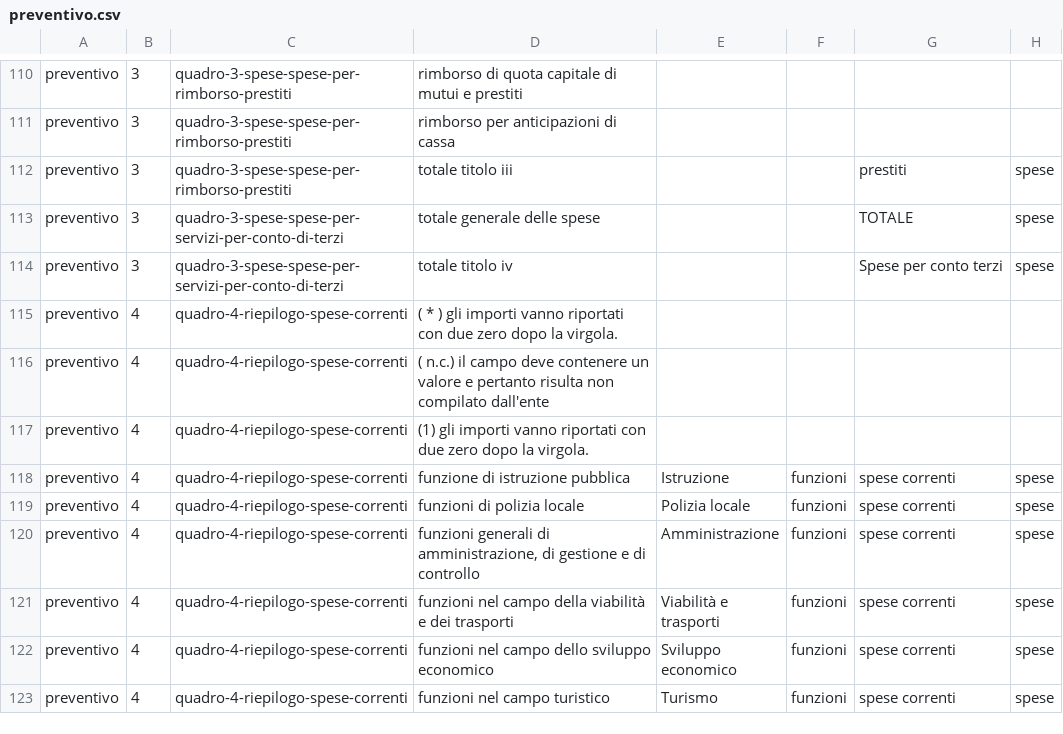
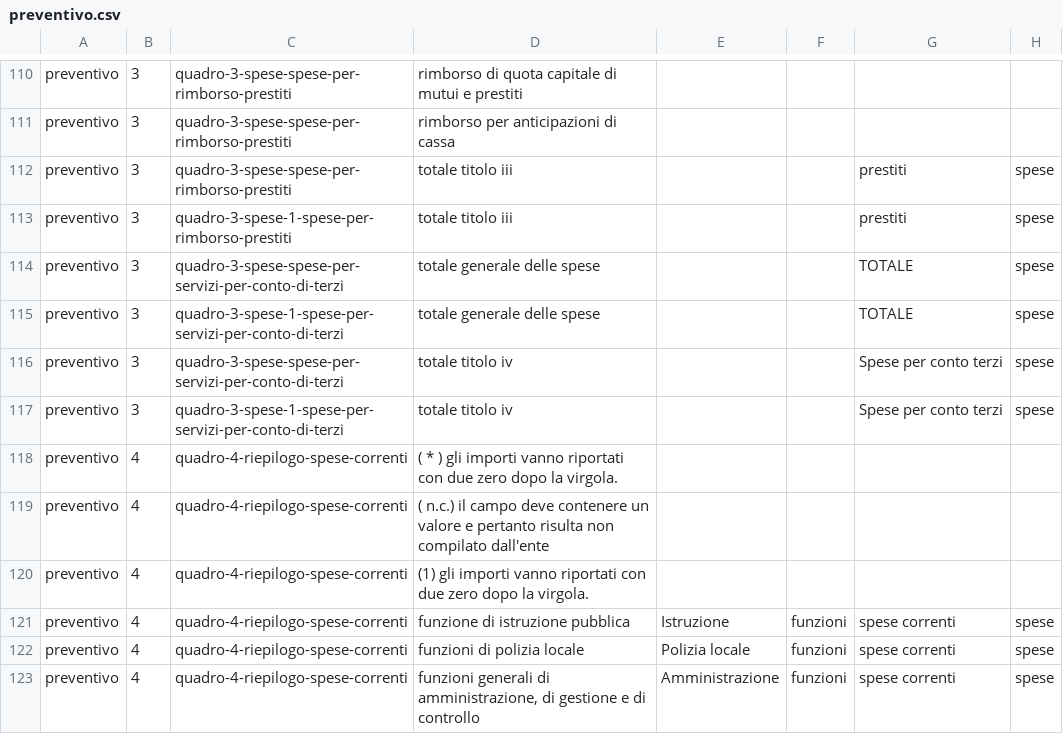
Before and after one commit to DeppSRL/open_bilanci, a CSV file: bilanci_project/data/gdocs_csv_cache/simple_map/preventivo.csv, drawn as a sheet; only a part is shown, gaps mark what is left out; the shorter side is filled out with more unchanged rows.

Commit message:
bug on preventivo spese voci solved in google docs

```diff
--- a/bilanci_project/data/gdocs_csv_cache/simple_map/preventivo.csv
+++ b/bilanci_project/data/gdocs_csv_cache/simple_map/preventivo.csv
@@ -112,4 +112,7 @@
 "preventivo";"3";"quadro-3-spese-spese-per-rimborso-prestiti";"totale titolo iii";"";"";"prestiti";"spese"
+"preventivo";"3";"quadro-3-spese-1-spese-per-rimborso-prestiti";"totale titolo iii";"";"";"prestiti";"spese"
 "preventivo";"3";"quadro-3-spese-spese-per-servizi-per-conto-di-terzi";"totale generale delle spese";"";"";"TOTALE";"spese"
+"preventivo";"3";"quadro-3-spese-1-spese-per-servizi-per-conto-di-terzi";"totale generale delle spese";"";"";"TOTALE";"spese"
 "preventivo";"3";"quadro-3-spese-spese-per-servizi-per-conto-di-terzi";"totale titolo iv";"";"";"Spese per conto terzi";"spese"
+"preventivo";"3";"quadro-3-spese-1-spese-per-servizi-per-conto-di-terzi";"totale titolo iv";"";"";"Spese per conto terzi";"spese"
 "preventivo";"4";"quadro-4-riepilogo-spese-correnti";"( * ) gli importi vanno riportati con due zero dopo la virgola.";"";"";"";""
```
